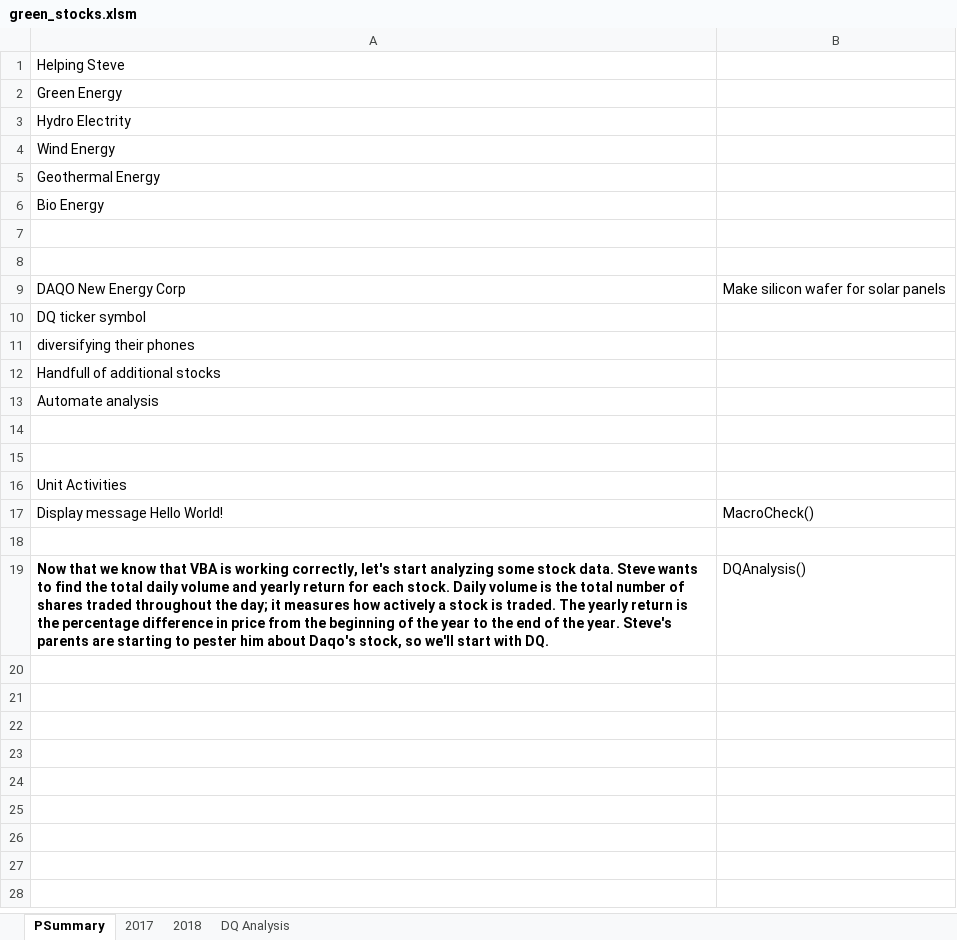
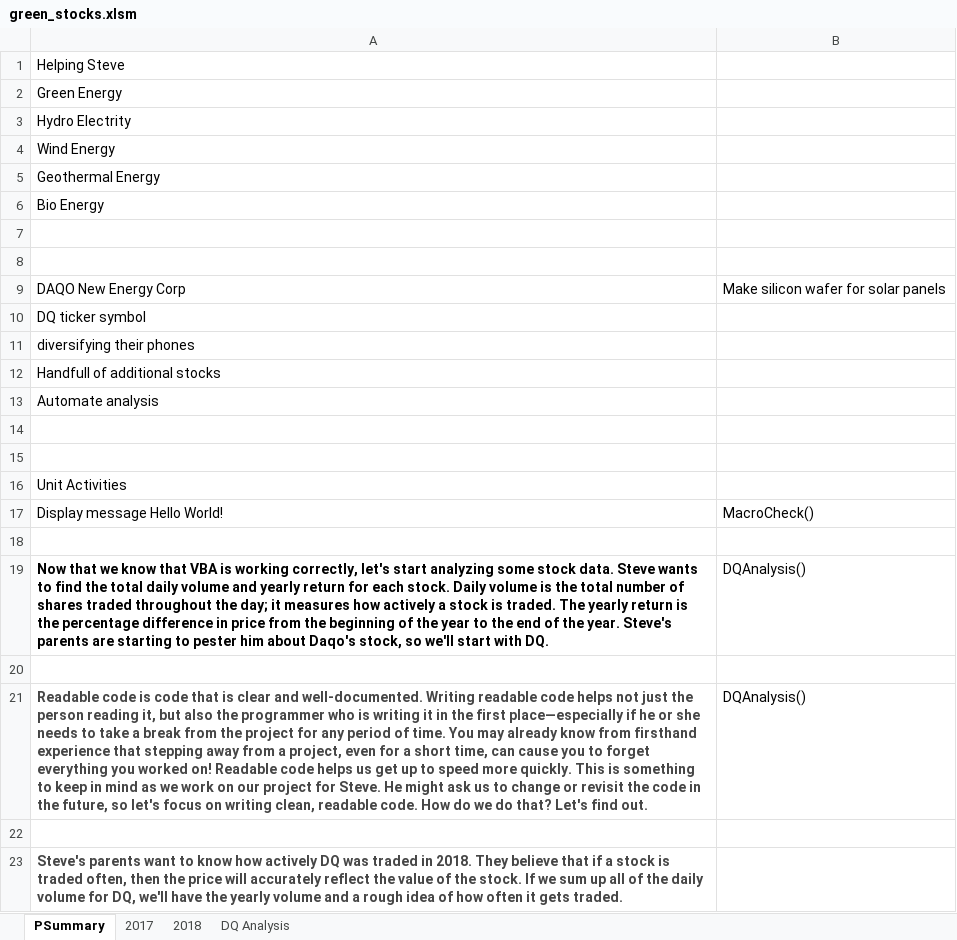
Before and after one commit to MEJE56/02-stock-analysis, an Excel workbook: green_stocks.xlsm, sheet PSummary, drawn as a sheet; values as stored, in another font and other column widths than the file's, no borders; the diff names each change by its address in the sheet, - before the commit and + after, or states it on an @@ line.

Commit message:
Update green_stocks.xlsm
totalVolume added

```diff
--- a/green_stocks.xlsm (sheet PSummary)
+++ b/green_stocks.xlsm (sheet PSummary)
+row 20: (empty)
+row 21: Readable code is code that is clear and well-documented. Writing readable code helps not just the person reading it, but also the programmer who is writing it in the first place—especially if he or she needs to take a break from the project for any period of time. You may already know from firsthand experience that stepping away from a project, even for a short time, can cause you to forget everything you worked on! Readable code helps us get up to speed more quickly. This is something to keep in mind as we work on our project for Steve. He might ask us to change or revisit the code in the future, so let's focus on writing clean, readable code. How do we do that? Let's find out. | DQAnalysis()
+row 22: (empty)
+row 23: Steve's parents want to know how actively DQ was traded in 2018. They believe that if a stock is traded often, then the price will accurately reflect the value of the stock. If we sum up all of the daily volume for DQ, we'll have the yearly volume and a rough idea of how often it gets traded.
```
